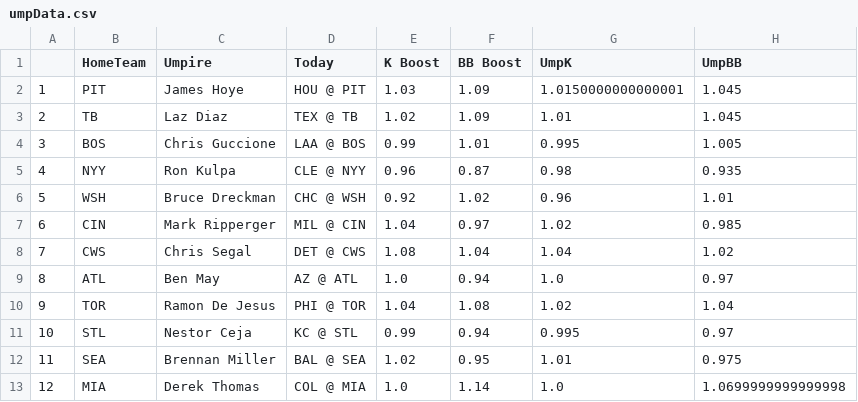
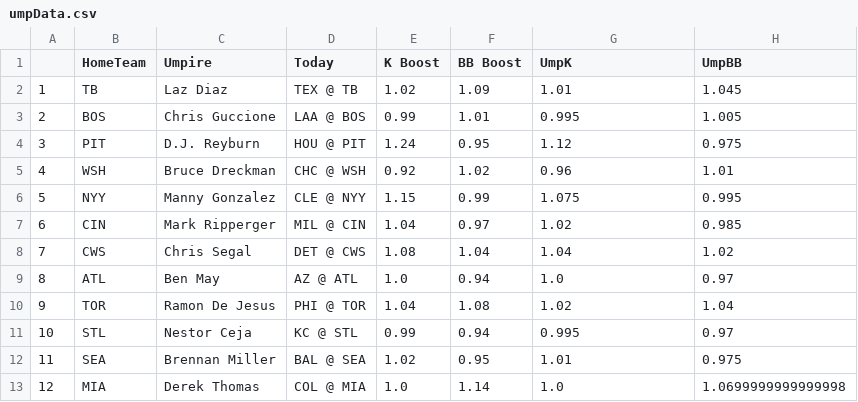
Before and after one commit to JonPGH/slateProj, a CSV file: Data/umpData.csv, drawn as a sheet.

```diff
--- a/Data/umpData.csv
+++ b/Data/umpData.csv
@@ -1,7 +1,7 @@
 ,HomeTeam,Umpire,Today,K Boost,BB Boost,UmpK,UmpBB
-1,PIT,James Hoye,HOU @ PIT,1.03,1.09,1.0150000000000001,1.045
-2,TB,Laz Diaz,TEX @ TB,1.02,1.09,1.01,1.045
-3,BOS,Chris Guccione,LAA @ BOS,0.99,1.01,0.995,1.005
-4,NYY,Ron Kulpa,CLE @ NYY,0.96,0.87,0.98,0.935
-5,WSH,Bruce Dreckman,CHC @ WSH,0.92,1.02,0.96,1.01
+1,TB,Laz Diaz,TEX @ TB,1.02,1.09,1.01,1.045
+2,BOS,Chris Guccione,LAA @ BOS,0.99,1.01,0.995,1.005
+3,PIT,D.J. Reyburn,HOU @ PIT,1.24,0.95,1.12,0.975
+4,WSH,Bruce Dreckman,CHC @ WSH,0.92,1.02,0.96,1.01
+5,NYY,Manny Gonzalez,CLE @ NYY,1.15,0.99,1.075,0.995
 6,CIN,Mark Ripperger,MIL @ CIN,1.04,0.97,1.02,0.985
```
Also changed, not shown: Data/Tableau_DailyHitterProj.csv, Data/hitter_proj_withids.csv, 5 other files.
